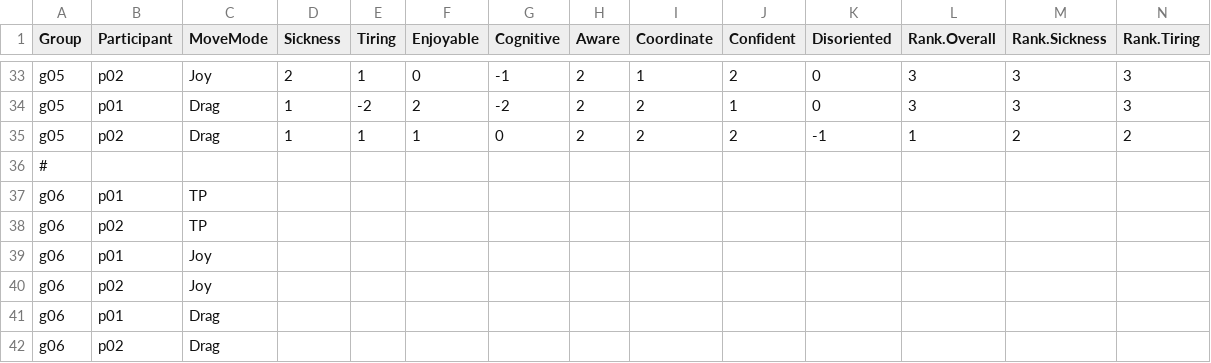
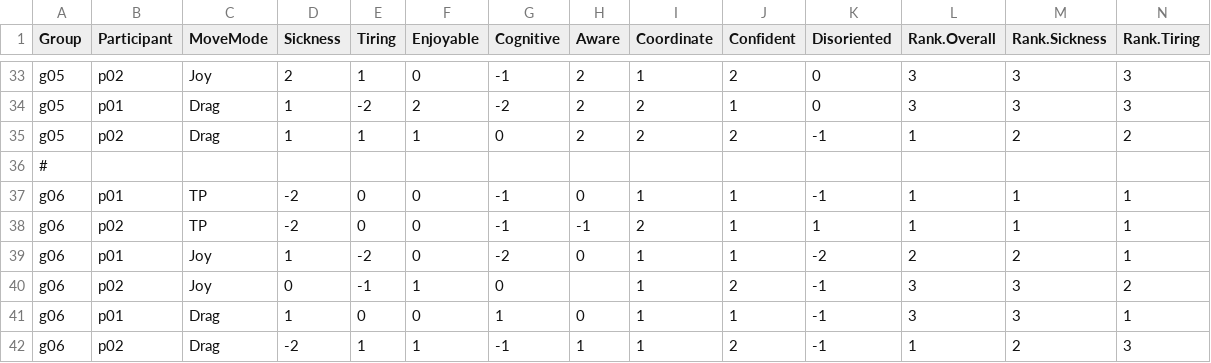
Before and after one commit to Compaagnie/stage-L3, a CSV file: Assets/Resources/expeLogs/questionnaire/questionnaire.csv, drawn as a sheet; only a part is shown, gaps mark what is left out; removed rows and columns are numbered as before the commit, all else as after; rows hold the shown columns only; the diff names each change by its address in the sheet, - before the commit and + after, or states it on an @@ line.

Commit message:
questionnaire g06

```diff
--- a/Assets/Resources/expeLogs/questionnaire/questionnaire.csv
+++ b/Assets/Resources/expeLogs/questionnaire/questionnaire.csv
-row 37: g06 | p01 | TP
-row 38: g06 | p02 | TP
-row 39: g06 | p01 | Joy
-row 40: g06 | p02 | Joy
-row 41: g06 | p01 | Drag
-row 42: g06 | p02 | Drag
+row 37: g06 | p01 | TP | -2 | 0 | 0 | -1 | 0 | 1 | 1 | -1 | 1 | 1 | 1
+row 38: g06 | p02 | TP | -2 | 0 | 0 | -1 | -1 | 2 | 1 | 1 | 1 | 1 | 1
+row 39: g06 | p01 | Joy | 1 | -2 | 0 | -2 | 0 | 1 | 1 | -2 | 2 | 2 | 1
+row 40: g06 | p02 | Joy | 0 | -1 | 1 | 0 |  | 1 | 2 | -1 | 3 | 3 | 2
+row 41: g06 | p01 | Drag | 1 | 0 | 0 | 1 | 0 | 1 | 1 | -1 | 3 | 3 | 1
+row 42: g06 | p02 | Drag | -2 | 1 | 1 | -1 | 1 | 1 | 2 | -1 | 1 | 2 | 3
```
